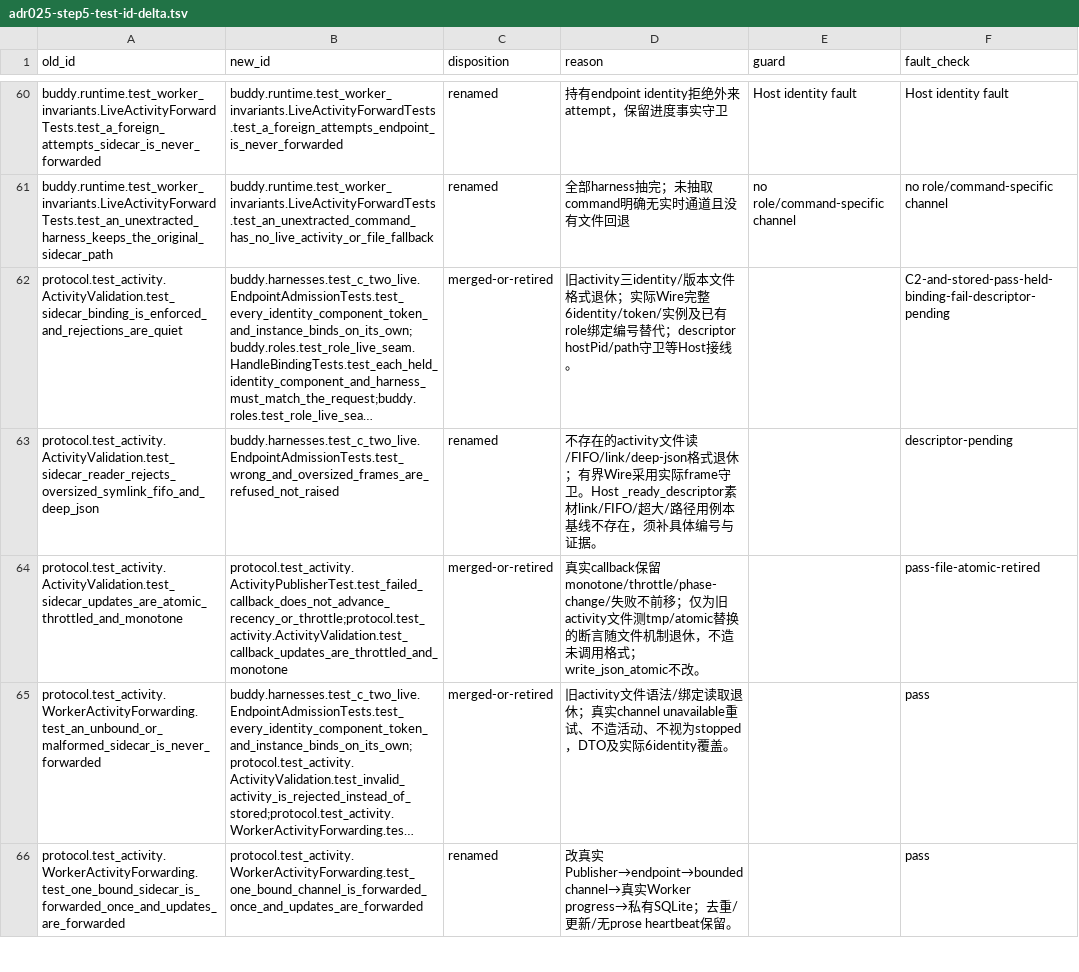
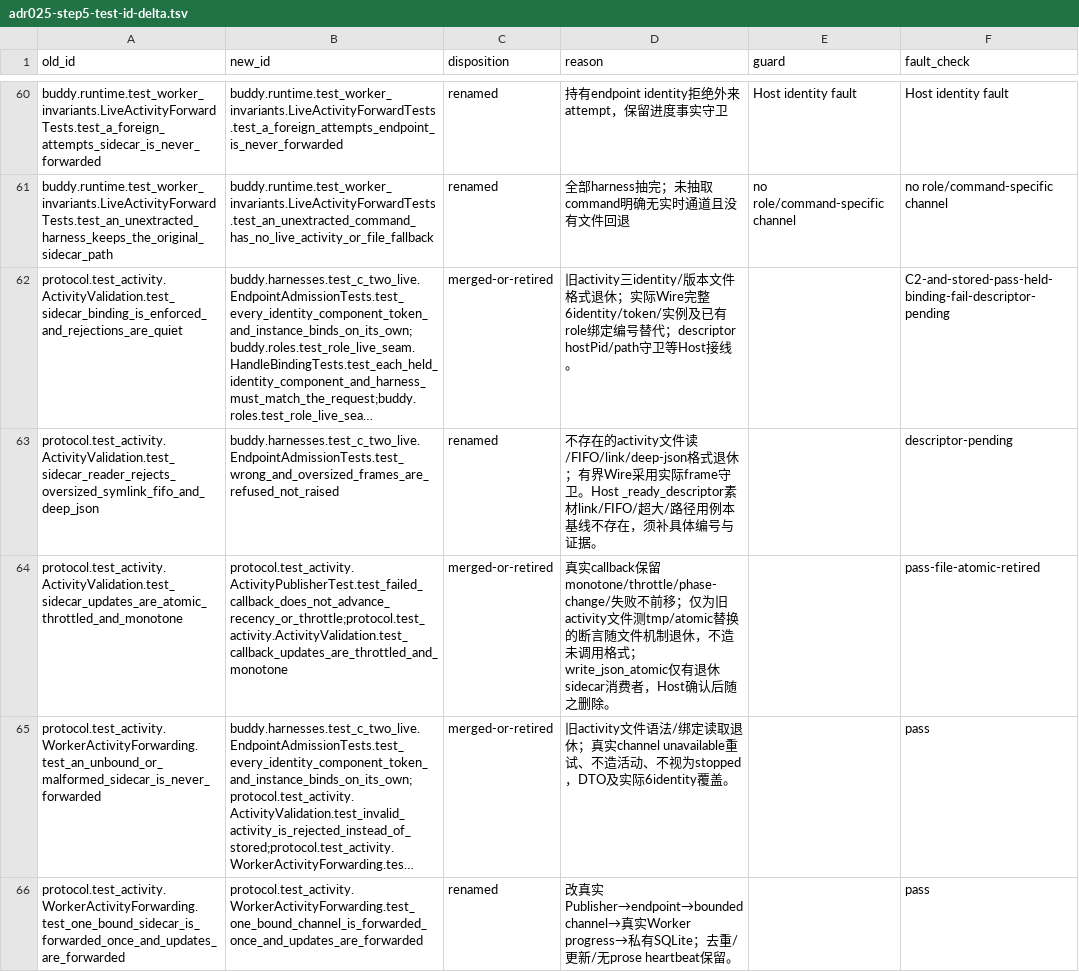
Before and after one commit to Dsssyc/hey-my-buddy, a TSV file: docs/acceptance/adr025-step5-test-id-delta.tsv, drawn as a sheet; only a part is shown, gaps mark what is left out; long unchanged cells end in …; the diff names each change by its address in the sheet, - before the commit and + after, or states it on an @@ line.

```diff
--- a/docs/acceptance/adr025-step5-test-id-delta.tsv
+++ b/docs/acceptance/adr025-step5-test-id-delta.tsv
-D64 (reason): …；write_json_atomic不改。
+D64 (reason): …；write_json_atomic仅有退休sidecar消费者，Host确认后随之删除。
```
Also changed, not shown: 6 other files.
